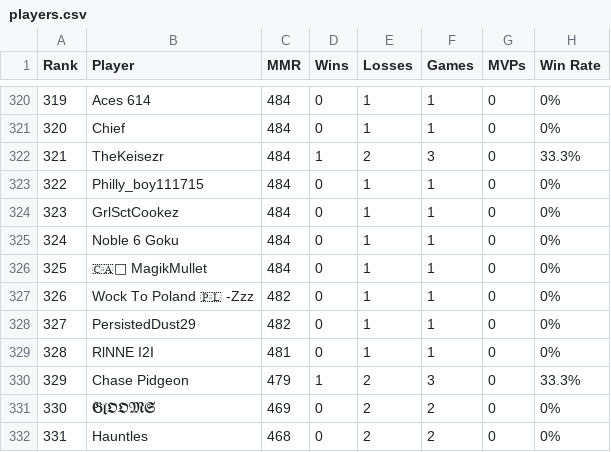
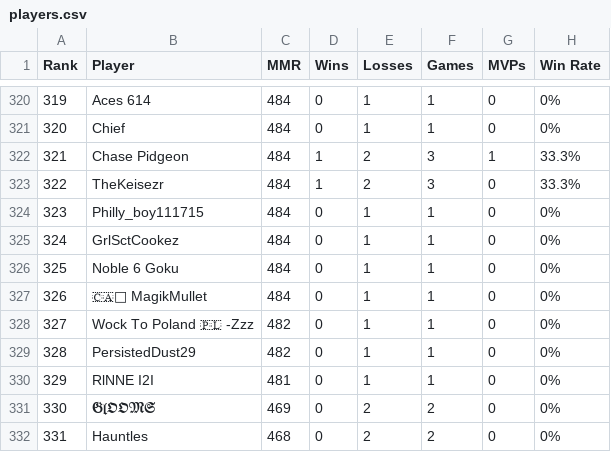
Before and after one commit to noflow/ELO-Leaderboard, a CSV file: data/servers/srv_adda87fee3791187d8432af2/players.csv, drawn as a sheet; only a part is shown, gaps mark what is left out; removed rows and columns are numbered as before the commit, all else as after; the diff names each change by its address in the sheet, - before the commit and + after, or states it on an @@ line.

Commit message:
Update ELO website data: servers/srv_adda87fee3791187d8432af2/players.csv

```diff
--- a/data/servers/srv_adda87fee3791187d8432af2/players.csv
+++ b/data/servers/srv_adda87fee3791187d8432af2/players.csv
+row 322: 321 | Chase Pidgeon | 484 | 1 | 2 | 3 | 1 | 33.3%
@@ column A (Rank) renumbered between rows 323 and 330 @@
-row 330: 329 | Chase Pidgeon | 479 | 1 | 2 | 3 | 0 | 33.3%
```
